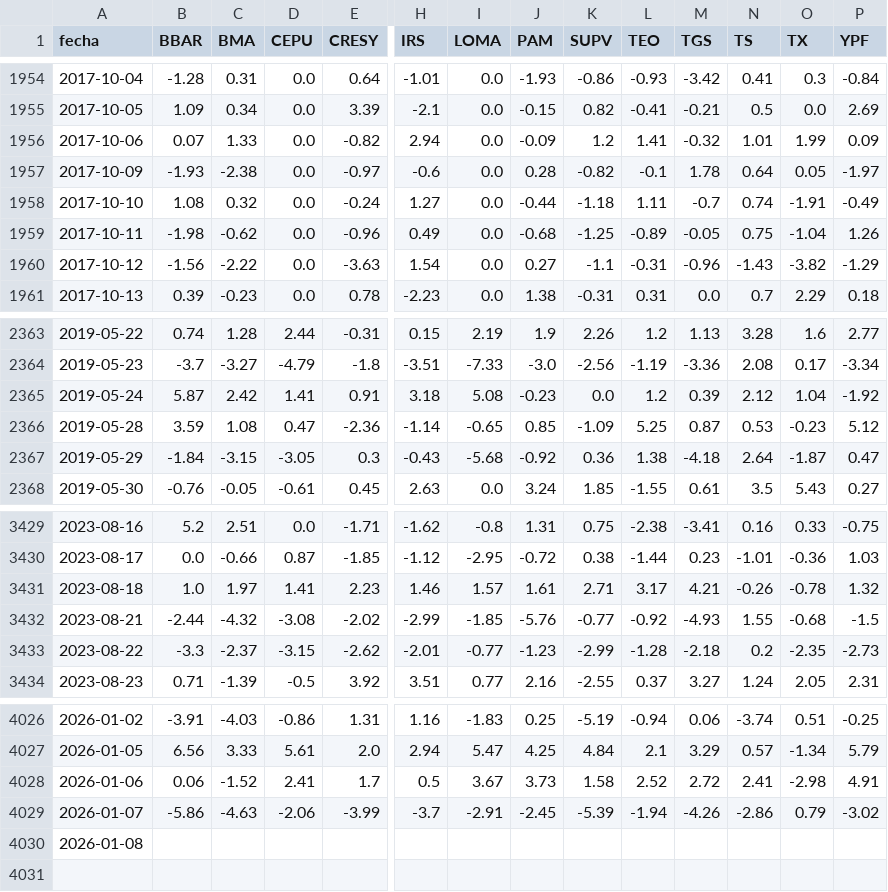
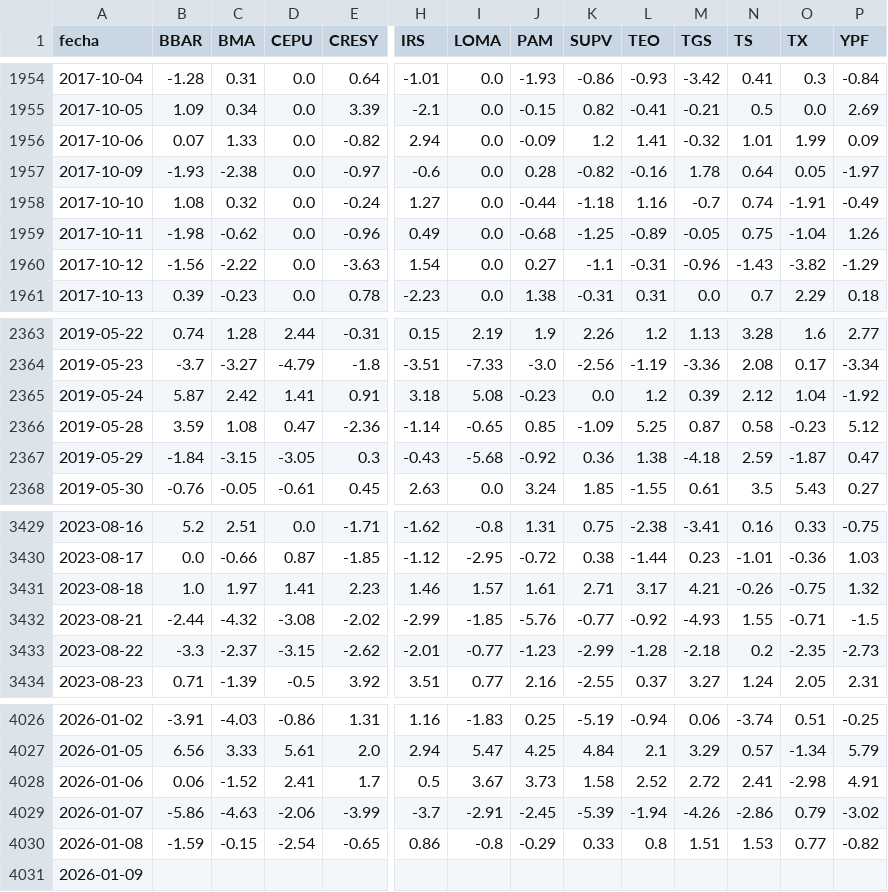
Before and after one commit to jesusrobles824/base-de-datos, a CSV file: ADRs_variacion_porcentual_diaria.csv, drawn as a sheet; only a part is shown, gaps mark what is left out; addresses are those after the commit; rows hold the shown columns only; the diff names each change by its address in the sheet, - before the commit and + after, or states it on an @@ line.

```diff
--- a/ADRs_variacion_porcentual_diaria.csv
+++ b/ADRs_variacion_porcentual_diaria.csv
-L1957 (TEO): -0.1
+L1957 (TEO): -0.16
-L1958 (TEO): 1.11
+L1958 (TEO): 1.16
-N2366 (TS): 0.53
+N2366 (TS): 0.58
-N2367 (TS): 2.64
+N2367 (TS): 2.59
-O3431 (TX): -0.78
+O3431 (TX): -0.75
-O3432 (TX): -0.68
+O3432 (TX): -0.71
+row 4030: 2026-01-08 | -1.59 | -0.15 | -2.54 | -0.65 | 0.86 | -0.8 | -0.29 | 0.33 | 0.8 | 1.51 | 1.53 | 0.77 | -0.82
-A4031 (fecha): 2026-01-08
+A4031 (fecha): 2026-01-09
```
Also changed, not shown: Precios_ADRs.csv.
